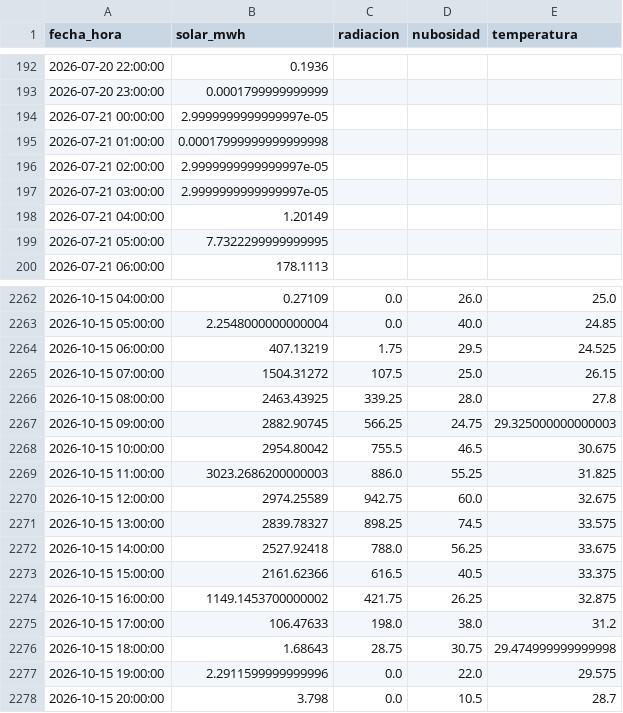
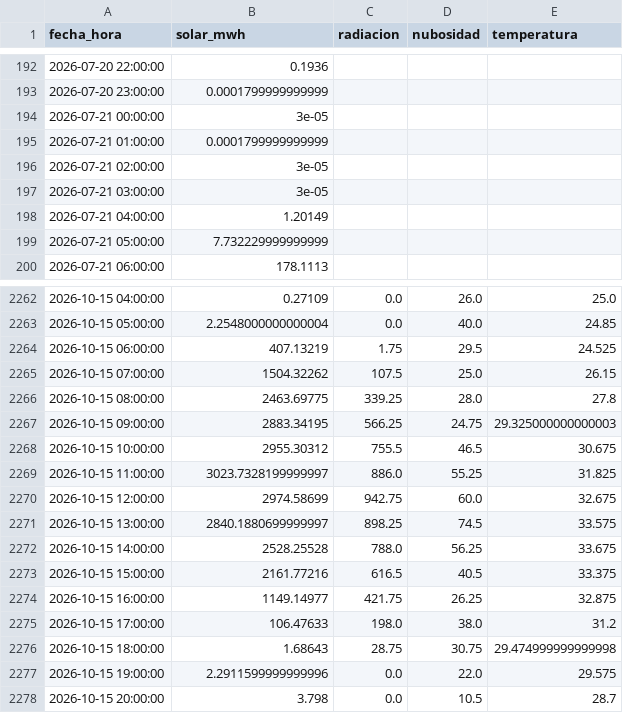
Before and after one commit to fvargasy/Prediccion_Solar-XM_2026_FVY, a CSV file: datos/historico.csv, drawn as a sheet; only a part is shown, gaps mark what is left out; the diff covers the shown part only.

```diff
--- a/datos/historico.csv
+++ b/datos/historico.csv
@@ -193,8 +193,8 @@ fecha_hora,solar_mwh,radiacion,nubosidad,temperatura
 2026-07-20 23:00:00,0.0001799999999999,,,
-2026-07-21 00:00:00,2.9999999999999997e-05,,,
-2026-07-21 01:00:00,0.00017999999999999998,,,
-2026-07-21 02:00:00,2.9999999999999997e-05,,,
-2026-07-21 03:00:00,2.9999999999999997e-05,,,
+2026-07-21 00:00:00,3e-05,,,
+2026-07-21 01:00:00,0.0001799999999999,,,
+2026-07-21 02:00:00,3e-05,,,
+2026-07-21 03:00:00,3e-05,,,
 2026-07-21 04:00:00,1.20149,,,
-2026-07-21 05:00:00,7.7322299999999995,,,
+2026-07-21 05:00:00,7.732229999999999,,,
 2026-07-21 06:00:00,178.1113,,,
@@ -2264,12 +2264,12 @@ fecha_hora,solar_mwh,radiacion,nubosidad,temperatura
 2026-10-15 06:00:00,407.13219,1.75,29.5,24.525
-2026-10-15 07:00:00,1504.31272,107.5,25.0,26.15
-2026-10-15 08:00:00,2463.43925,339.25,28.0,27.8
-2026-10-15 09:00:00,2882.90745,566.25,24.75,29.325000000000003
-2026-10-15 10:00:00,2954.80042,755.5,46.5,30.675
-2026-10-15 11:00:00,3023.2686200000003,886.0,55.25,31.825
-2026-10-15 12:00:00,2974.25589,942.75,60.0,32.675
-2026-10-15 13:00:00,2839.78327,898.25,74.5,33.575
-2026-10-15 14:00:00,2527.92418,788.0,56.25,33.675
-2026-10-15 15:00:00,2161.62366,616.5,40.5,33.375
-2026-10-15 16:00:00,1149.1453700000002,421.75,26.25,32.875
+2026-10-15 07:00:00,1504.32262,107.5,25.0,26.15
+2026-10-15 08:00:00,2463.69775,339.25,28.0,27.8
+2026-10-15 09:00:00,2883.34195,566.25,24.75,29.325000000000003
+2026-10-15 10:00:00,2955.30312,755.5,46.5,30.675
+2026-10-15 11:00:00,3023.7328199999997,886.0,55.25,31.825
+2026-10-15 12:00:00,2974.58699,942.75,60.0,32.675
+2026-10-15 13:00:00,2840.1880699999997,898.25,74.5,33.575
+2026-10-15 14:00:00,2528.25528,788.0,56.25,33.675
+2026-10-15 15:00:00,2161.77216,616.5,40.5,33.375
+2026-10-15 16:00:00,1149.14977,421.75,26.25,32.875
 2026-10-15 17:00:00,106.47633,198.0,38.0,31.2
```
Also changed, not shown: 24 added rows elsewhere in this file, datos/clima.csv, 3 other files.
